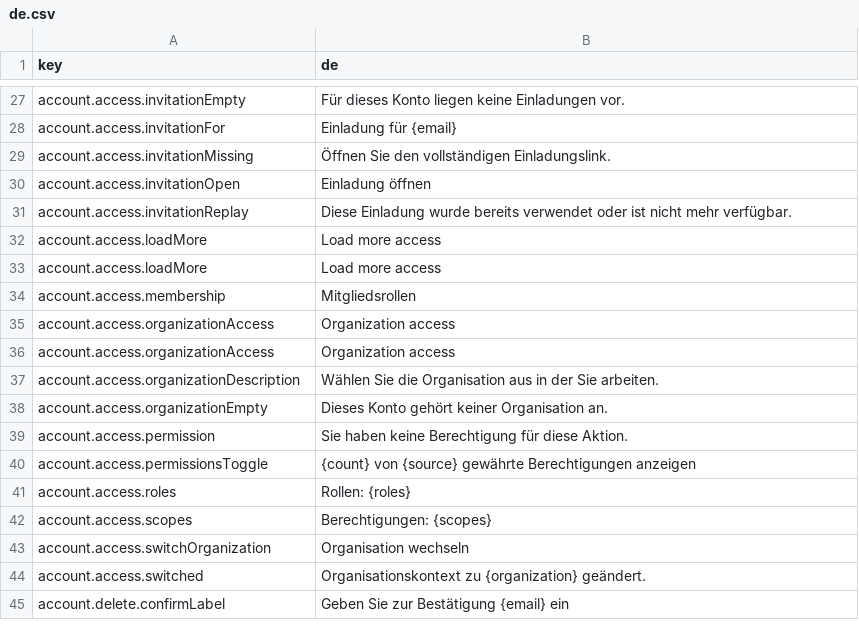
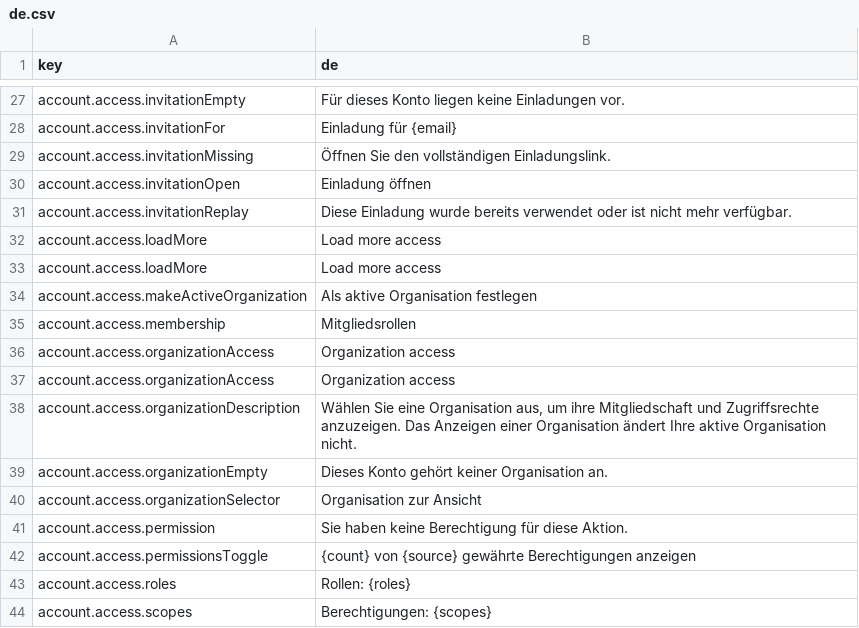
Before and after one commit to david1gp/authworks, a CSV file: public/i18n/de.csv, drawn as a sheet; only a part is shown, gaps mark what is left out; the shorter side is filled out with more unchanged rows.

```diff
--- a/public/i18n/de.csv
+++ b/public/i18n/de.csv
@@ -33,2 +33,3 @@ account.access.loadMore,Load more access
 account.access.loadMore,Load more access
+account.access.makeActiveOrganization,Als aktive Organisation festlegen
 account.access.membership,Mitgliedsrollen
@@ -36,4 +37,5 @@ account.access.organizationAccess,Organization access
 account.access.organizationAccess,Organization access
-account.access.organizationDescription,Wählen Sie die Organisation aus in der Sie arbeiten.
+account.access.organizationDescription,"Wählen Sie eine Organisation aus, um ihre Mitgliedschaft und Zugriffsrechte anzuzeigen. Das Anzeigen einer Organisation ändert Ihre aktive Organisation nicht."
 account.access.organizationEmpty,Dieses Konto gehört keiner Organisation an.
+account.access.organizationSelector,Organisation zur Ansicht
 account.access.permission,Sie haben keine Berechtigung für diese Aktion.
```
Also changed, not shown: public/i18n/ar.csv, public/i18n/it.csv, 31 other files.
